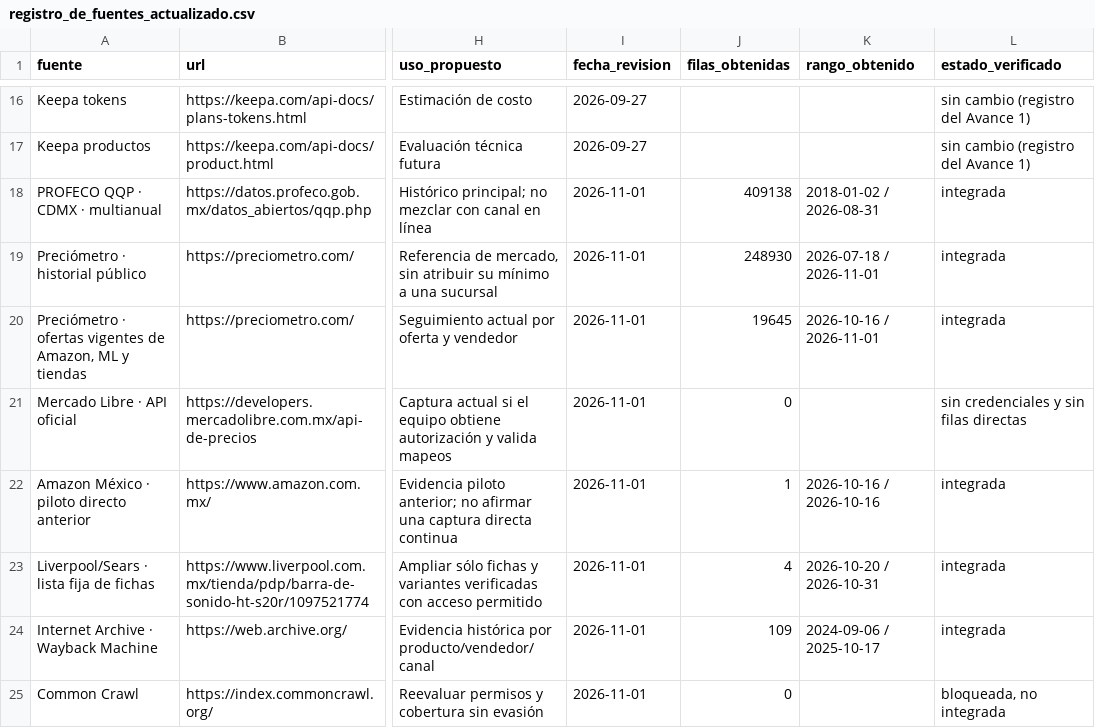
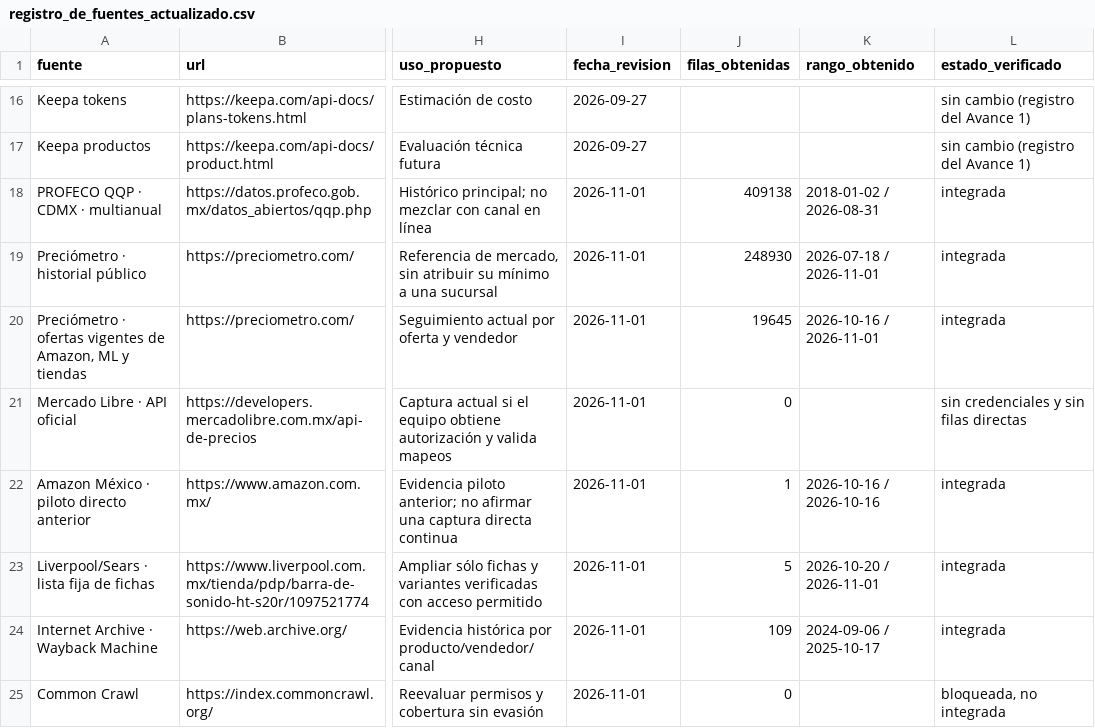
Before and after one commit to d1512pb/sconto-reale-o-falso, a CSV file: reports/registro_de_fuentes_actualizado.csv, drawn as a sheet; only a part is shown, gaps mark what is left out; the diff names each change by its address in the sheet, - before the commit and + after, or states it on an @@ line.

```diff
--- a/reports/registro_de_fuentes_actualizado.csv
+++ b/reports/registro_de_fuentes_actualizado.csv
-J23 (filas_obtenidas): 4
+J23 (filas_obtenidas): 5
-K23 (rango_obtenido): 2026-10-20 / 2026-10-31
+K23 (rango_obtenido): 2026-10-20 / 2026-11-01
```
Also changed, not shown: data/estado_fuentes.csv, reports/cobertura_por_fuente_y_dia.csv, 8 other files.
